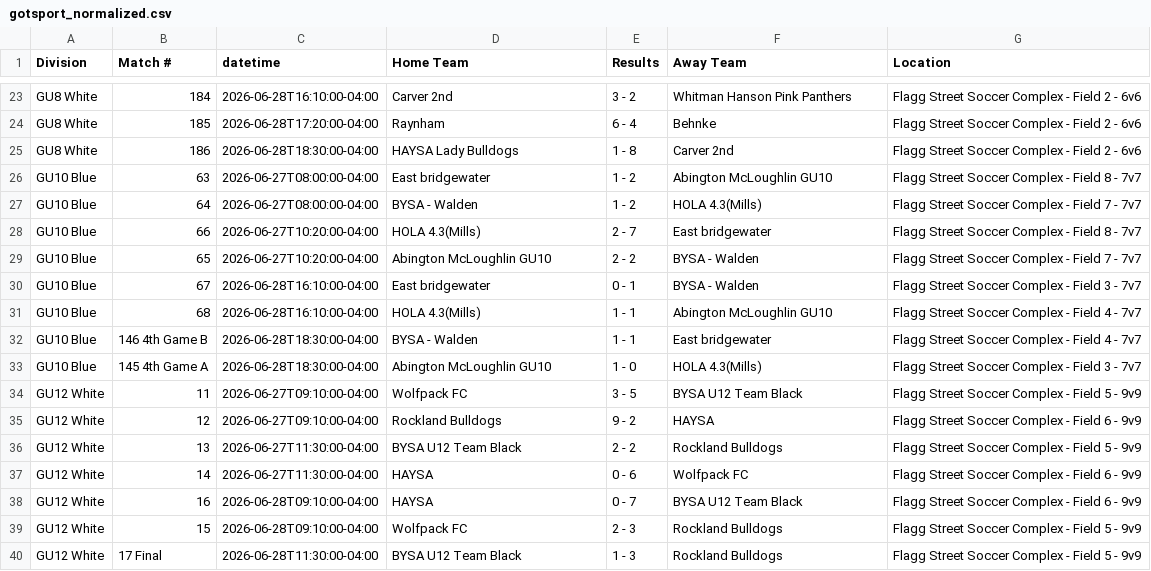
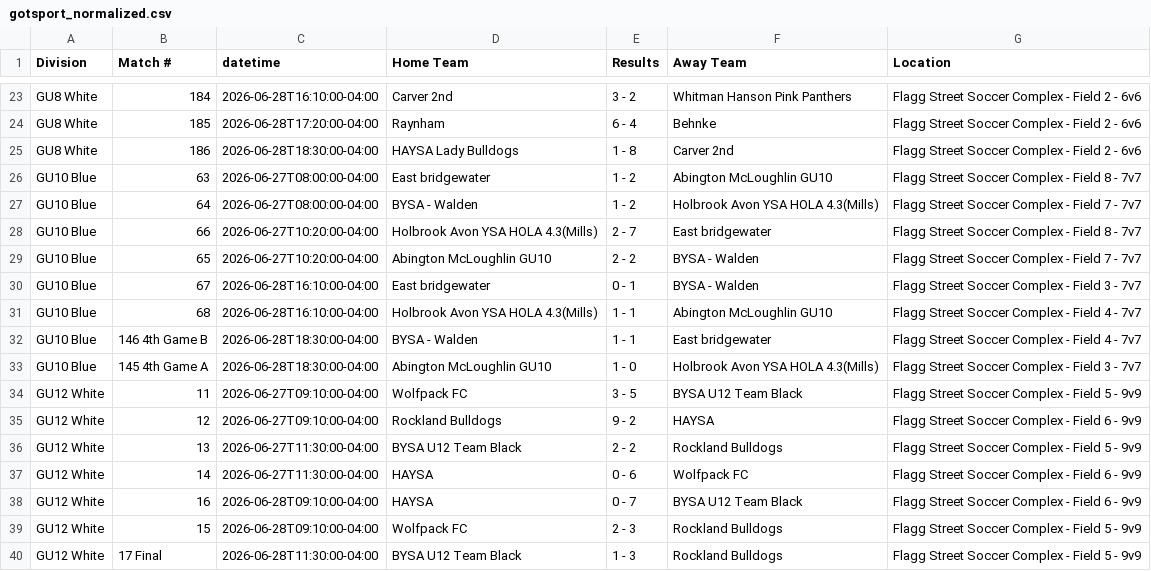
Before and after one commit to dbm1982/bridgewater-cup-scraper, a CSV file: gotsport_normalized.csv, drawn as a sheet; only a part is shown, gaps mark what is left out.

```diff
--- a/gotsport_normalized.csv
+++ b/gotsport_normalized.csv
@@ -26,9 +26,9 @@ GU8 White,186,2026-06-28T18:30:00-04:00,HAYSA Lady Bulldogs,1 - 8,Carver 2nd,Fla
 GU10 Blue,63,2026-06-27T08:00:00-04:00,East bridgewater,1 - 2,Abington McLoughlin GU10,Flagg Street Soccer Complex - Field 8 - 7v7
-GU10 Blue,64,2026-06-27T08:00:00-04:00,BYSA - Walden,1 - 2,HOLA 4.3(Mills),Flagg Street Soccer Complex - Field 7 - 7v7
-GU10 Blue,66,2026-06-27T10:20:00-04:00,HOLA 4.3(Mills),2 - 7,East bridgewater,Flagg Street Soccer Complex - Field 8 - 7v7
+GU10 Blue,64,2026-06-27T08:00:00-04:00,BYSA - Walden,1 - 2,Holbrook Avon YSA HOLA 4.3(Mills),Flagg Street Soccer Complex - Field 7 - 7v7
+GU10 Blue,66,2026-06-27T10:20:00-04:00,Holbrook Avon YSA HOLA 4.3(Mills),2 - 7,East bridgewater,Flagg Street Soccer Complex - Field 8 - 7v7
 GU10 Blue,65,2026-06-27T10:20:00-04:00,Abington McLoughlin GU10,2 - 2,BYSA - Walden,Flagg Street Soccer Complex - Field 7 - 7v7
 GU10 Blue,67,2026-06-28T16:10:00-04:00,East bridgewater,0 - 1,BYSA - Walden,Flagg Street Soccer Complex - Field 3 - 7v7
-GU10 Blue,68,2026-06-28T16:10:00-04:00,HOLA 4.3(Mills),1 - 1,Abington McLoughlin GU10,Flagg Street Soccer Complex - Field 4 - 7v7
+GU10 Blue,68,2026-06-28T16:10:00-04:00,Holbrook Avon YSA HOLA 4.3(Mills),1 - 1,Abington McLoughlin GU10,Flagg Street Soccer Complex - Field 4 - 7v7
 GU10 Blue,146 4th Game B,2026-06-28T18:30:00-04:00,BYSA - Walden,1 - 1,East bridgewater,Flagg Street Soccer Complex - Field 4 - 7v7
-GU10 Blue,145 4th Game A,2026-06-28T18:30:00-04:00,Abington McLoughlin GU10,1 - 0,HOLA 4.3(Mills),Flagg Street Soccer Complex - Field 3 - 7v7
+GU10 Blue,145 4th Game A,2026-06-28T18:30:00-04:00,Abington McLoughlin GU10,1 - 0,Holbrook Avon YSA HOLA 4.3(Mills),Flagg Street Soccer Complex - Field 3 - 7v7
 GU12 White,11,2026-06-27T09:10:00-04:00,Wolfpack FC,3 - 5,BYSA U12 Team Black,Flagg Street Soccer Complex - Field 5 - 9v9
```
Also changed, not shown: gotsport_raw.csv, 31 other files.
